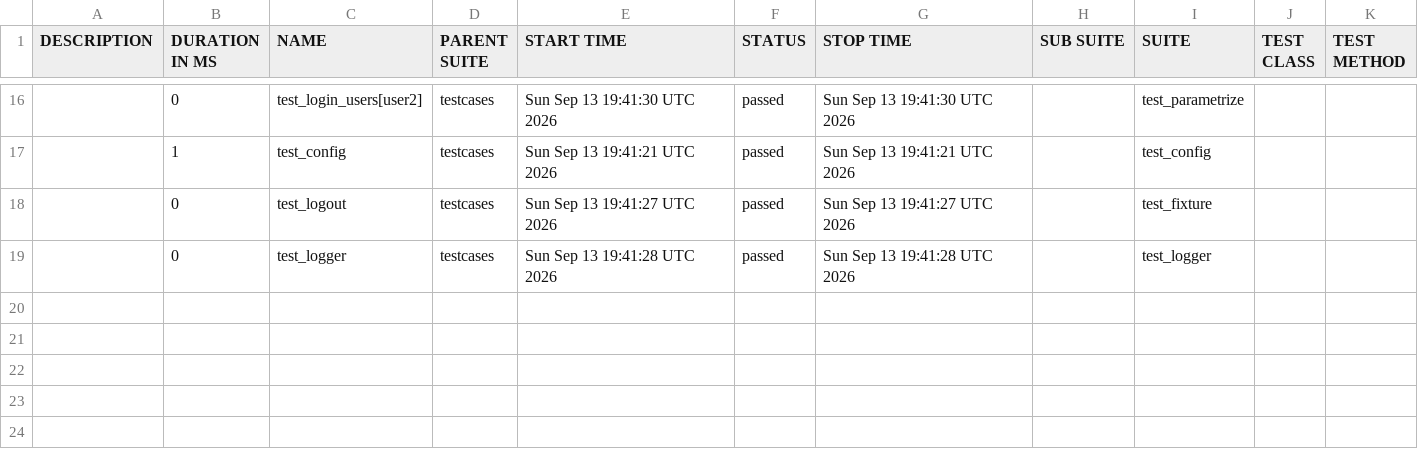
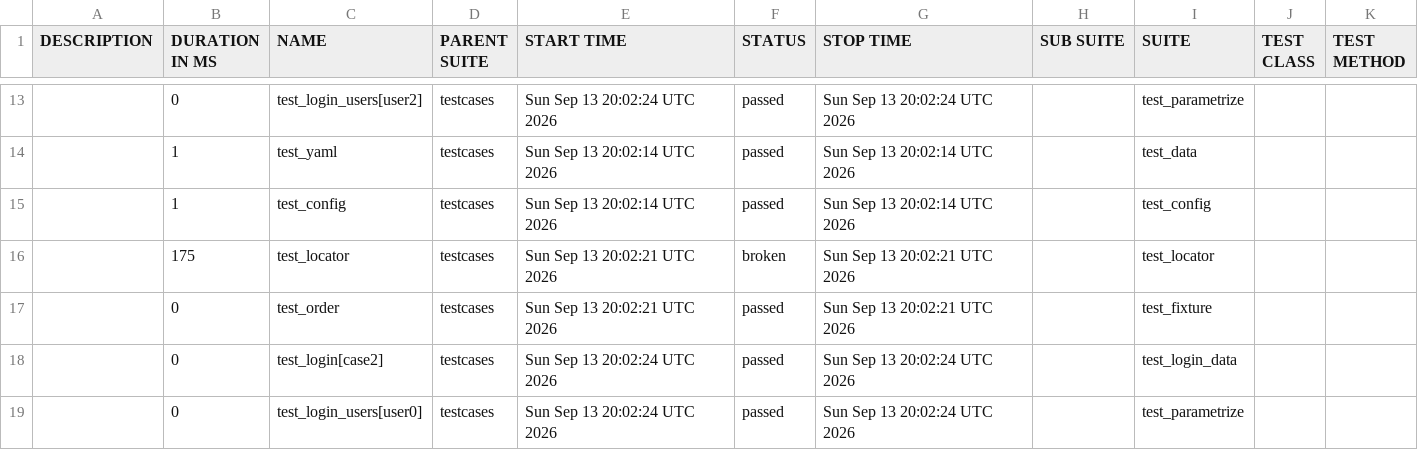
Before and after one commit to LOVQ1026/AutoTestFramework, a CSV file: data/suites.csv, drawn as a sheet; only a part is shown, gaps mark what is left out; the diff covers the shown part only.

```diff
--- a/data/suites.csv
+++ b/data/suites.csv
@@ -16,4 +13,7 @@
-"","0","test_login_users[user2]","testcases","Sun Sep 13 19:41:30 UTC 2026","passed","Sun Sep 13 19:41:30 UTC 2026","","test_parametrize","",""
-"","1","test_config","testcases","Sun Sep 13 19:41:21 UTC 2026","passed","Sun Sep 13 19:41:21 UTC 2026","","test_config","",""
-"","0","test_logout","testcases","Sun Sep 13 19:41:27 UTC 2026","passed","Sun Sep 13 19:41:27 UTC 2026","","test_fixture","",""
-"","0","test_logger","testcases","Sun Sep 13 19:41:28 UTC 2026","passed","Sun Sep 13 19:41:28 UTC 2026","","test_logger","",""
+"","0","test_login_users[user2]","testcases","Sun Sep 13 20:02:24 UTC 2026","passed","Sun Sep 13 20:02:24 UTC 2026","","test_parametrize","",""
+"","1","test_yaml","testcases","Sun Sep 13 20:02:14 UTC 2026","passed","Sun Sep 13 20:02:14 UTC 2026","","test_data","",""
+"","1","test_config","testcases","Sun Sep 13 20:02:14 UTC 2026","passed","Sun Sep 13 20:02:14 UTC 2026","","test_config","",""
+"","175","test_locator","testcases","Sun Sep 13 20:02:21 UTC 2026","broken","Sun Sep 13 20:02:21 UTC 2026","","test_locator","",""
+"","0","test_order","testcases","Sun Sep 13 20:02:21 UTC 2026","passed","Sun Sep 13 20:02:21 UTC 2026","","test_fixture","",""
+"","0","test_login[case2]","testcases","Sun Sep 13 20:02:24 UTC 2026","passed","Sun Sep 13 20:02:24 UTC 2026","","test_login_data","",""
+"","0","test_login_users[user0]","testcases","Sun Sep 13 20:02:24 UTC 2026","passed","Sun Sep 13 20:02:24 UTC 2026","","test_parametrize","",""
```
Also changed, not shown: 4 added rows, 7 removed rows and 24 edited cells elsewhere in this file, 54 other files.
